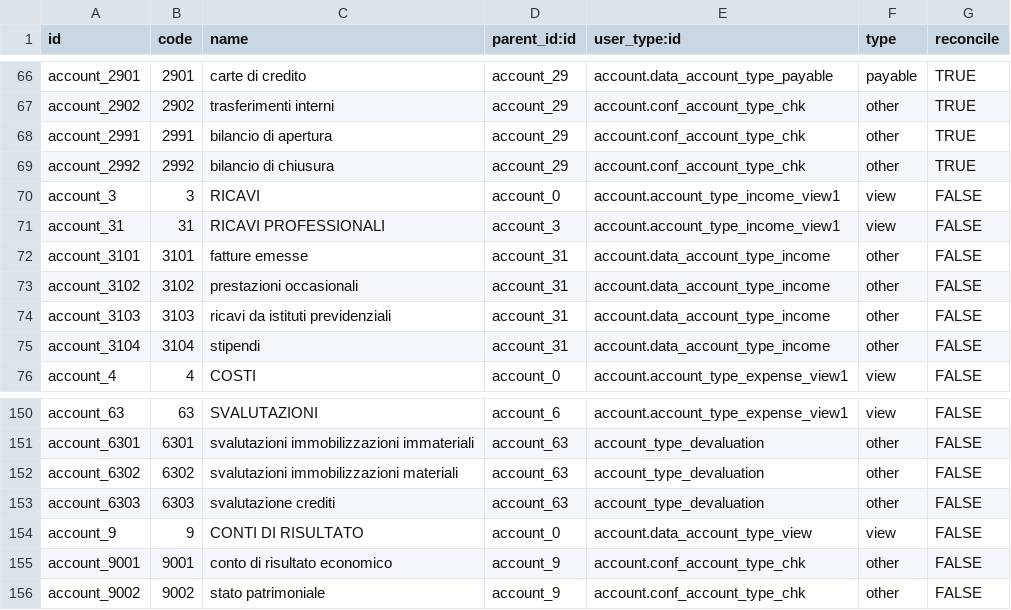
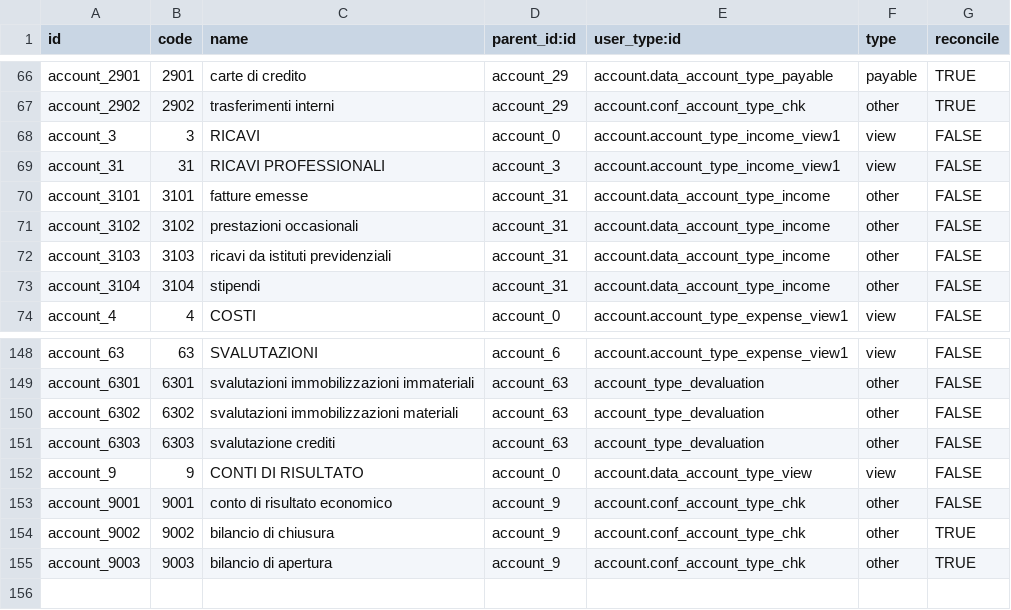
Before and after one commit to lcrea/odoo-l10n-it-account-chart-templates, a CSV file: personal/data/account.account.template.csv, drawn as a sheet; only a part is shown, gaps mark what is left out.

Commit message:
Simplified balance accounts

```diff
--- a/personal/data/account.account.template.csv
+++ b/personal/data/account.account.template.csv
@@ -67,4 +67,2 @@
 "account_2902","2902","trasferimenti interni","account_29","account.conf_account_type_chk","other","TRUE"
-"account_2991","2991","bilancio di apertura","account_29","account.conf_account_type_chk","other","TRUE"
-"account_2992","2992","bilancio di chiusura","account_29","account.conf_account_type_chk","other","TRUE"
 "account_3",3,"RICAVI","account_0","account.account_type_income_view1","view","FALSE"
@@ -155,2 +153,3 @@
 "account_9001","9001","conto di risultato economico","account_9","account.conf_account_type_chk","other","FALSE"
-"account_9002","9002","stato patrimoniale","account_9","account.conf_account_type_chk","other","FALSE"
+"account_9002","9002","bilancio di chiusura","account_9","account.conf_account_type_chk","other","TRUE"
+"account_9003","9003","bilancio di apertura","account_9","account.conf_account_type_chk","other","TRUE"
```
Also changed, not shown: 1 other file.
